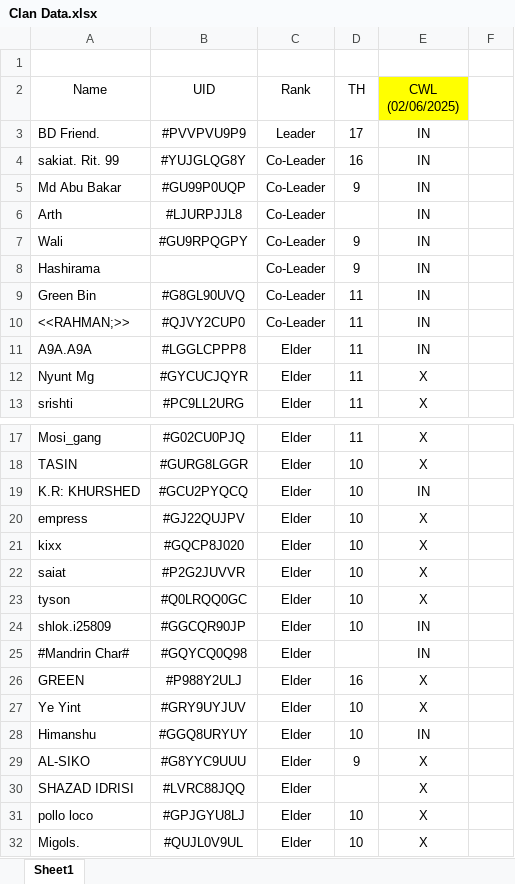
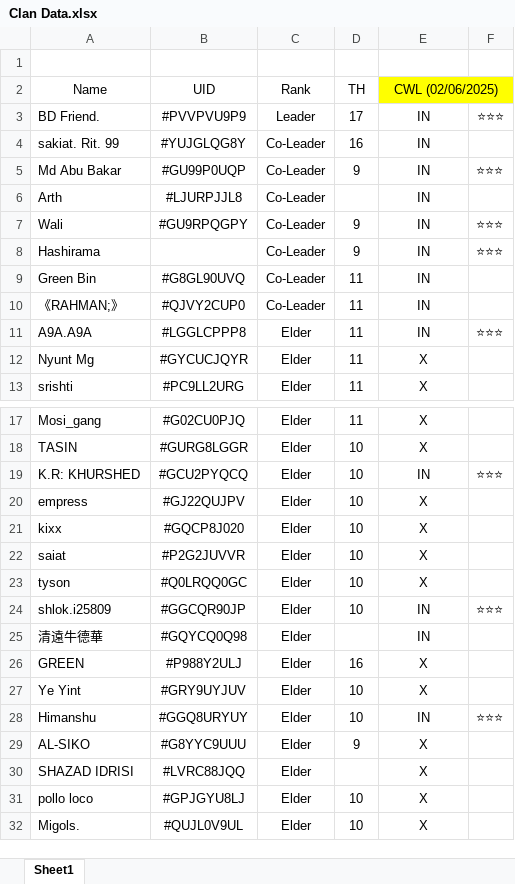
Before and after one commit to aditya-yadav-007/Abyss, an Excel workbook: Clan Data.xlsx, sheet Sheet1, drawn as a sheet; only a part is shown, gaps mark what is left out; values as stored, in another font and other column widths than the file's, no borders; conditional formats not drawn; the diff names each change by its address in the sheet, - before the commit and + after, or states it on an @@ line.

Commit message:
Update Clan Data.xlsx

```diff
--- a/Clan Data.xlsx (sheet Sheet1)
+++ b/Clan Data.xlsx (sheet Sheet1)
+E2:F2 merged
-F2 fill: none
+F2 fill: #FFFF00
-F3: (empty)
+F3: ⭐⭐⭐
-F5: (empty)
+F5: ⭐⭐⭐
-F7:F8: (empty)
+F7:F8: ⭐⭐⭐
-A10 (Name): <<RAHMAN;>>
+A10 (Name): 《RAHMAN;》
-F11: (empty)
+F11: ⭐⭐⭐
-F19: (empty)
+F19: ⭐⭐⭐
-F24: (empty)
+F24: ⭐⭐⭐
-A25 (Name): #Mandrin Char#
+A25 (Name): 清遠牛德華
-F28: (empty)
+F28: ⭐⭐⭐
```
